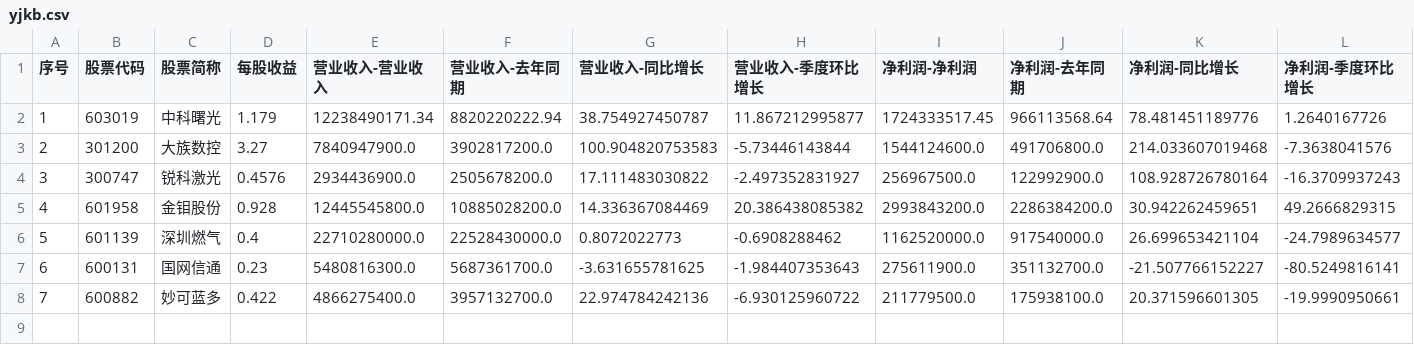
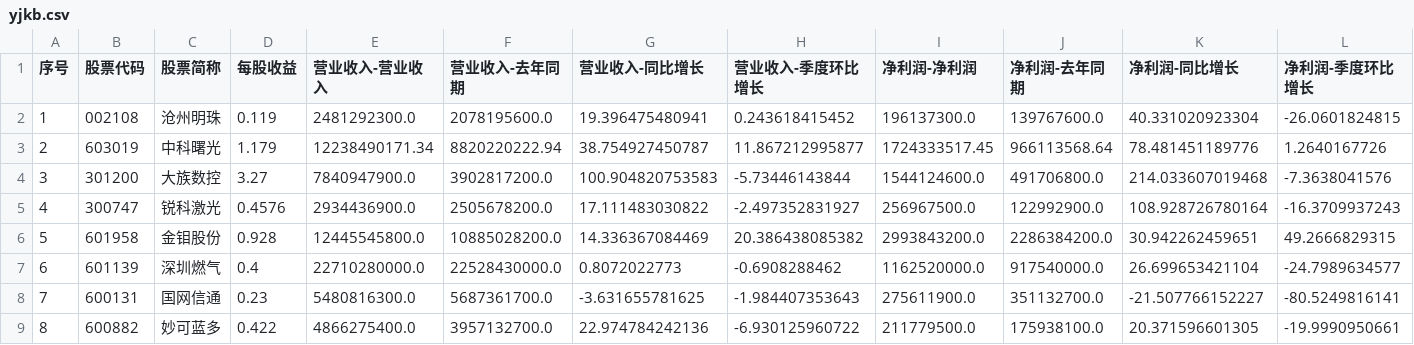
Before and after one commit to yiongq/astock-radar, a CSV file: data/latest/yjkb.csv, drawn as a sheet; only a part is shown; addresses are those after the commit; rows hold the shown columns only; the diff names each change by its address in the sheet, - before the commit and + after, or states it on an @@ line.

```diff
--- a/data/latest/yjkb.csv
+++ b/data/latest/yjkb.csv
+row 2: 1 | 002108 | 沧州明珠 | 0.119 | 2481292300.0 | 2078195600.0 | 19.396475480941 | 0.243618415452 | 196137300.0 | 139767600.0 | 40.331020923304 | -26.0601824815
@@ column A (序号) renumbered from row 3 down @@
```
Also changed, not shown: data/latest/indices.csv, data/latest/klines.csv, 11 other files.
